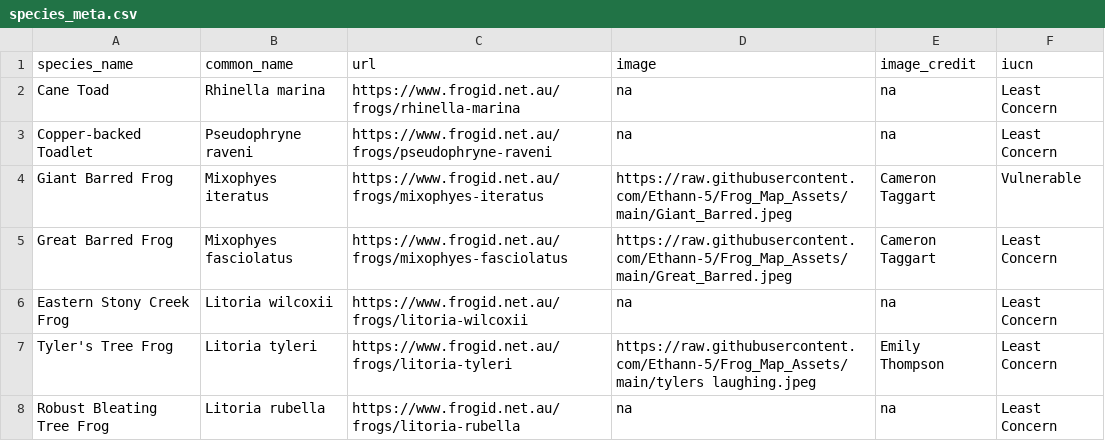
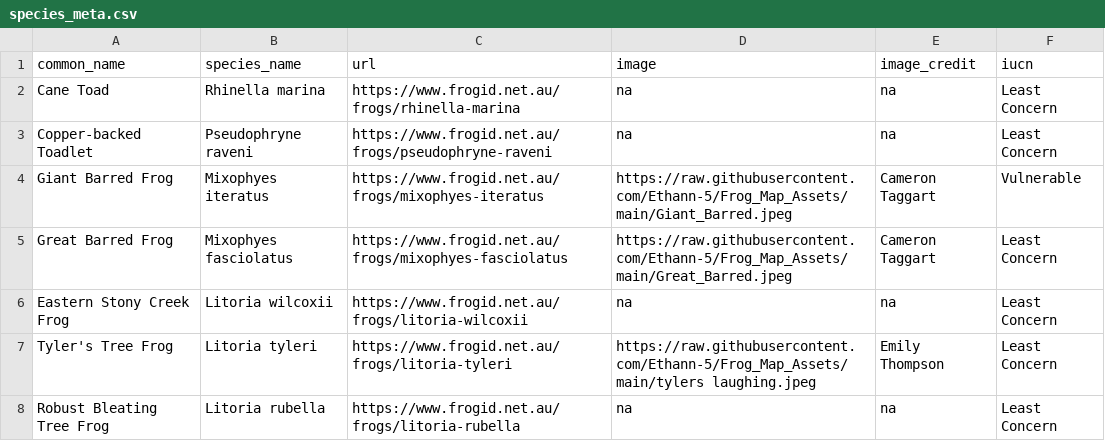
Before and after one commit to Ethann-5/Frog_Map_Assets, a CSV file: species_meta.csv, drawn as a sheet; only a part is shown.

Commit message:
Update species_meta.csv

```diff
--- a/species_meta.csv
+++ b/species_meta.csv
@@ -1,2 +1,2 @@
-species_name,common_name,url,image,image_credit,iucn
+common_name,species_name,url,image,image_credit,iucn
 Cane Toad,Rhinella marina,https://www.frogid.net.au/frogs/rhinella-marina,na,na,Least Concern
```
